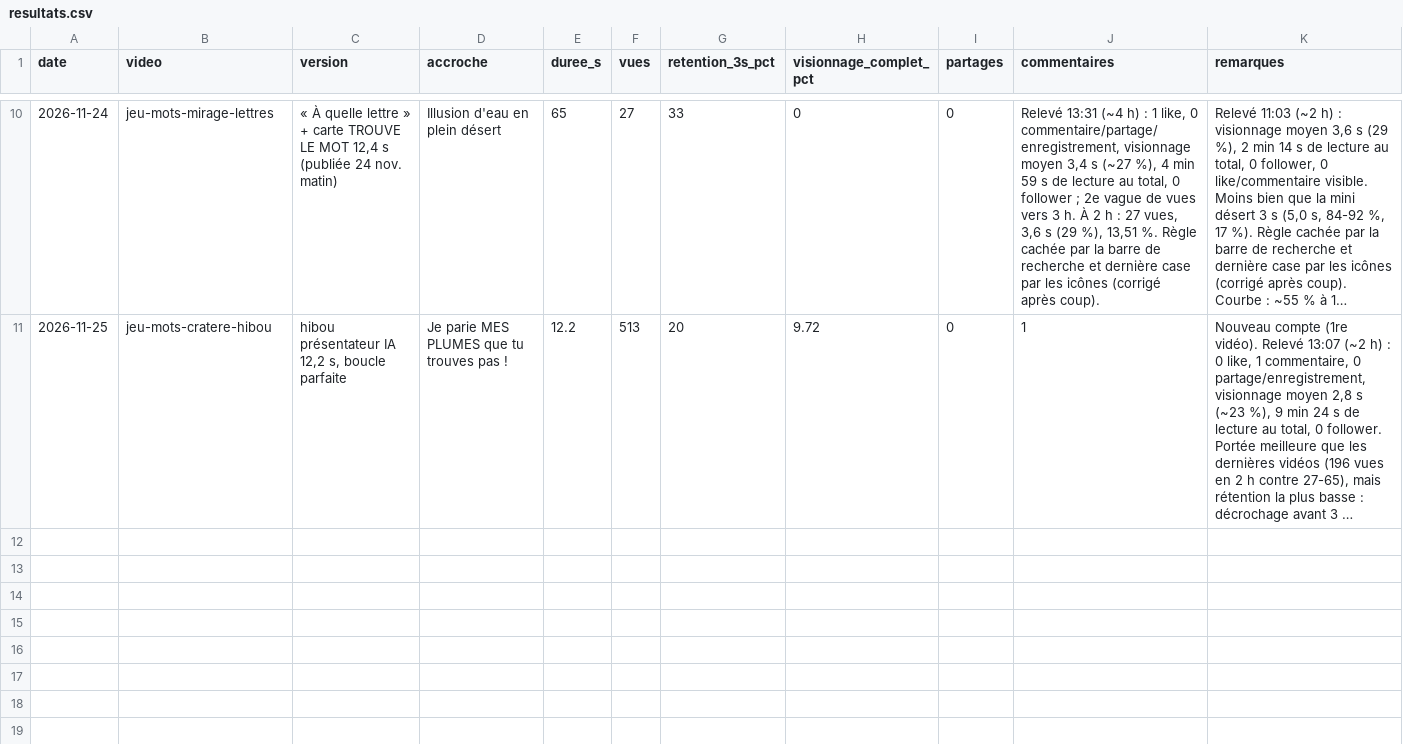
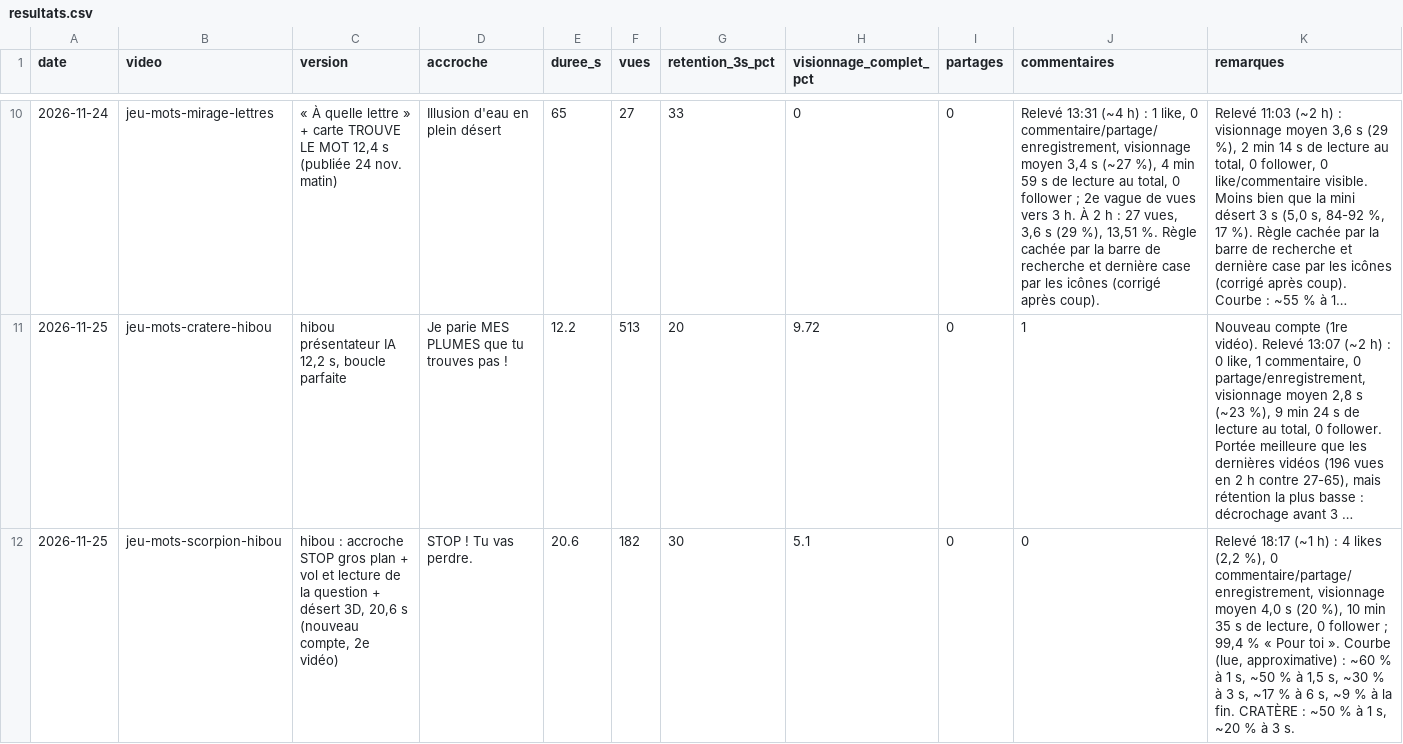
Before and after one commit to Ruli0/DevWeb, a CSV file: terrarium/videos/resultats.csv, drawn as a sheet; only a part is shown, gaps mark what is left out; long unchanged cells end in …; the diff names each change by its address in the sheet, - before the commit and + after, or states it on an @@ line.

```diff
--- a/terrarium/videos/resultats.csv
+++ b/terrarium/videos/resultats.csv
+row 12: 2026-11-25 | jeu-mots-scorpion-hibou | hibou : accroche STOP gros plan + vol et lecture de la question + désert 3D, 20,6 s (nouveau compte, 2e vidéo) | STOP ! Tu vas perdre. | 20.6 | 182 | 30 | 5.1 | 0 | 0 | Relevé 18:17 (~1 h) : 4 likes (2,2 %), 0 commentaire/partage/enregistrement, visionnage moyen 4,0 s (20 %), 10 min 35 s de lecture, 0 follower ; 99,4 % « Pour toi ». Courbe (lue, approximative) : ~60 % à 1 s, ~50 % à 1,5 s, ~30 % à 3 s, ~17 % à 6 s, ~9 % à la fin. CRATÈRE : ~50 % à 1 s, ~20 % à 3 s.
```
Also changed, not shown: 1 other file.
